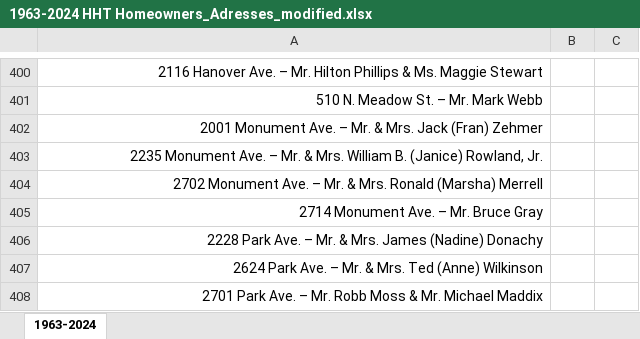
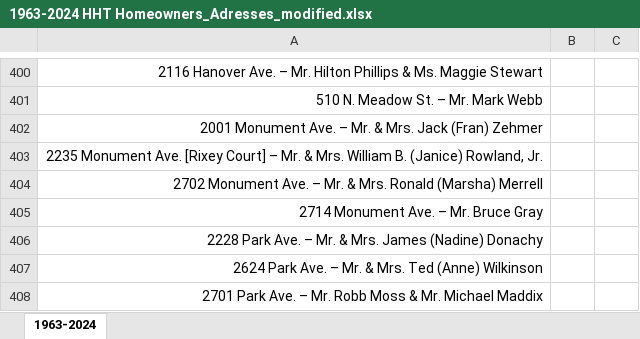
Before and after one commit to vcu-ssg/ssg-thefan-analysis, an Excel workbook: data/1963-2024 HHT Homeowners_Adresses_modified.xlsx, sheet 1963-2024, drawn as a sheet; only a part is shown, gaps mark what is left out; values as stored, in another font and other column widths than the file's, no borders; charts and pictures not drawn; the diff names each change by its address in the sheet, - before the commit and + after, or states it on an @@ line.

```diff
--- a/data/1963-2024 HHT Homeowners_Adresses_modified.xlsx (sheet 1963-2024)
+++ b/data/1963-2024 HHT Homeowners_Adresses_modified.xlsx (sheet 1963-2024)
-A403: …Monument Ave. – Mr.…
+A403: …Monument Ave. [Rixey Court] – Mr.…
```
Also changed, not shown: docs/data/1963-2024 HHT Homeowners_Adresses_modified.xlsx, reports/data/1963-2024 HHT Homeowners_Adresses_modified.xlsx, 15 other files.
